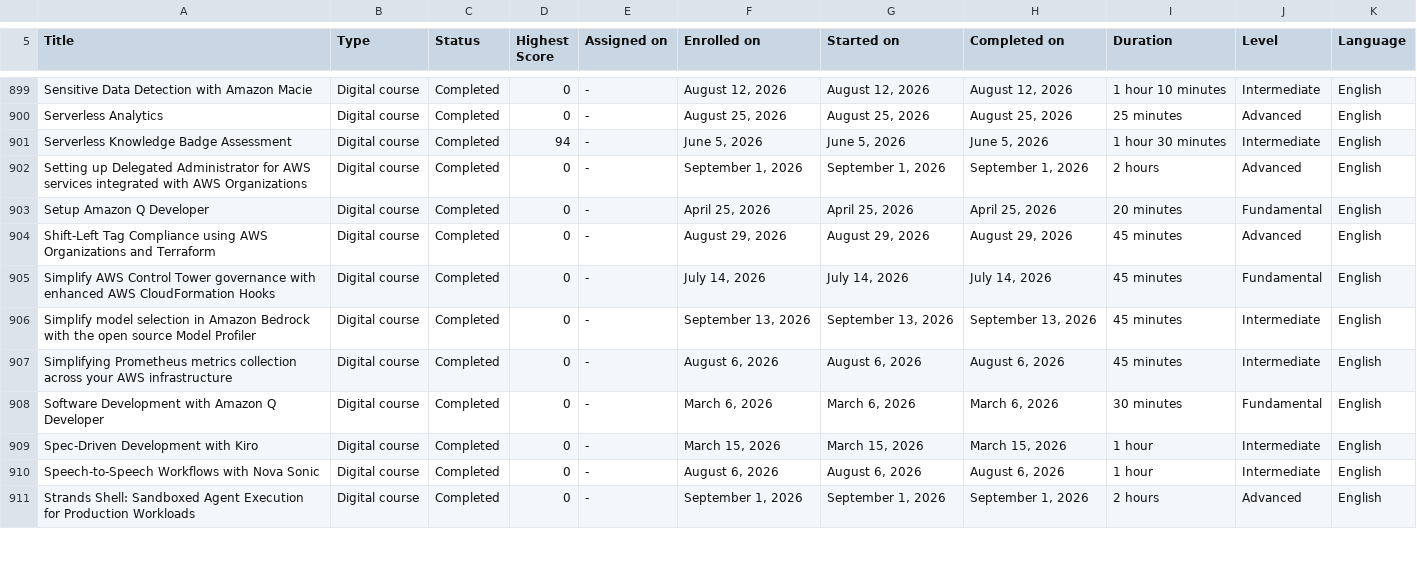
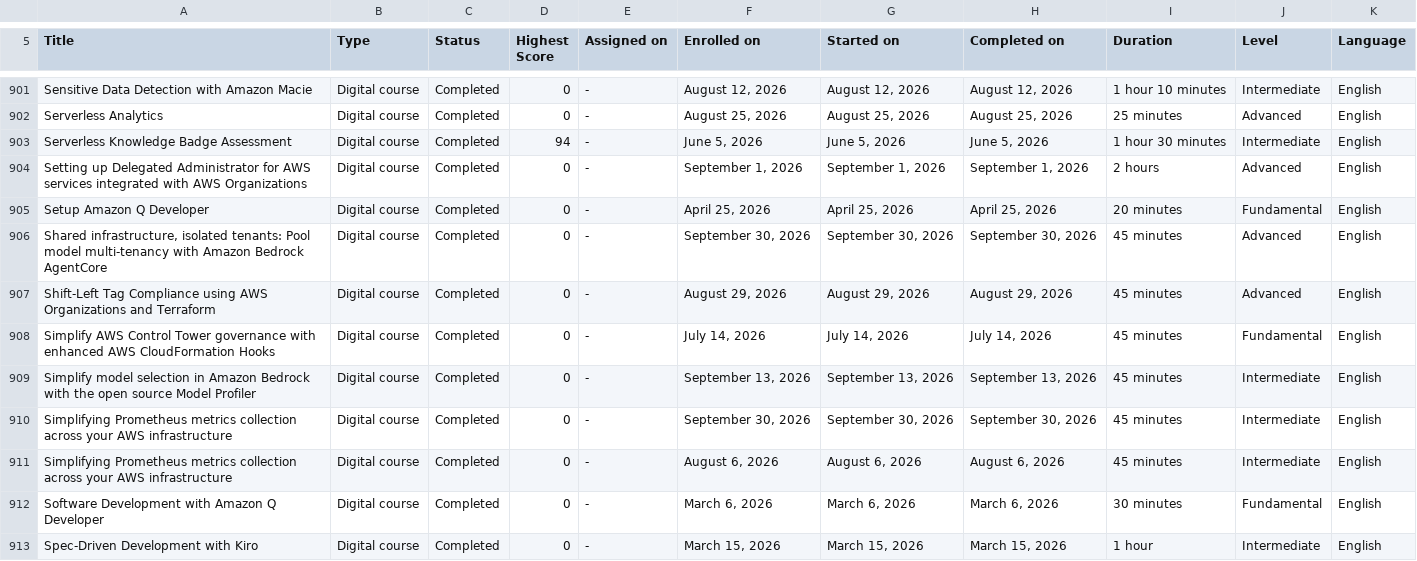
Before and after one commit to VojislavMiloradovic/my-credentials, a CSV file: data/aws-training-activity.csv, drawn as a sheet; only a part is shown, gaps mark what is left out; the shorter side is filled out with more unchanged rows; the diff covers the shown part only.

```diff
--- a/data/aws-training-activity.csv
+++ b/data/aws-training-activity.csv
@@ -903,2 +905,3 @@ Setting up Delegated Administrator for AWS services integrated with AWS Organiza
 Setup Amazon Q Developer,Digital course,Completed,0,-,"April 25, 2026","April 25, 2026","April 25, 2026",20 minutes,Fundamental,English
+"Shared infrastructure, isolated tenants: Pool model multi-tenancy with Amazon Bedrock AgentCore",Digital course,Completed,0,-,"September 30, 2026","September 30, 2026","September 30, 2026",45 minutes,Advanced,English
 Shift-Left Tag Compliance using AWS Organizations and Terraform,Digital course,Completed,0,-,"August 29, 2026","August 29, 2026","August 29, 2026",45 minutes,Advanced,English
@@ -906,2 +909,3 @@ Simplify AWS Control Tower governance with enhanced AWS CloudFormation Hooks,Dig
 Simplify model selection in Amazon Bedrock with the open source Model Profiler,Digital course,Completed,0,-,"September 13, 2026","September 13, 2026","September 13, 2026",45 minutes,Intermediate,English
+Simplifying Prometheus metrics collection across your AWS infrastructure,Digital course,Completed,0,-,"September 30, 2026","September 30, 2026","September 30, 2026",45 minutes,Intermediate,English
 Simplifying Prometheus metrics collection across your AWS infrastructure,Digital course,Completed,0,-,"August 6, 2026","August 6, 2026","August 6, 2026",45 minutes,Intermediate,English
```
Also changed, not shown: 14 added rows and 2 edited cells elsewhere in this file.
